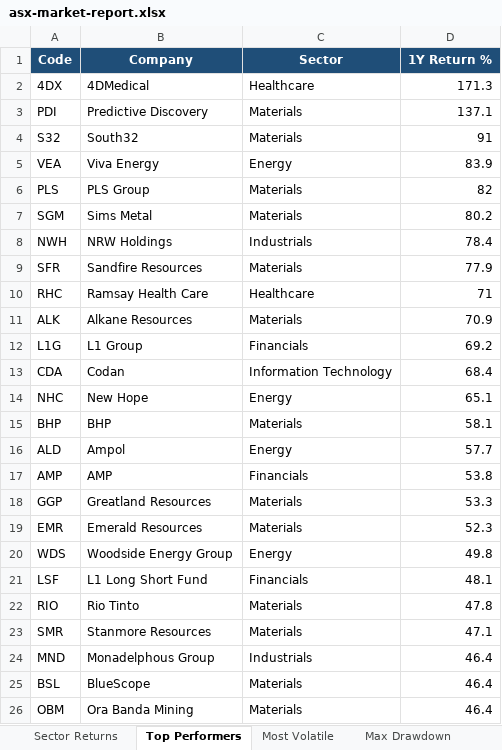
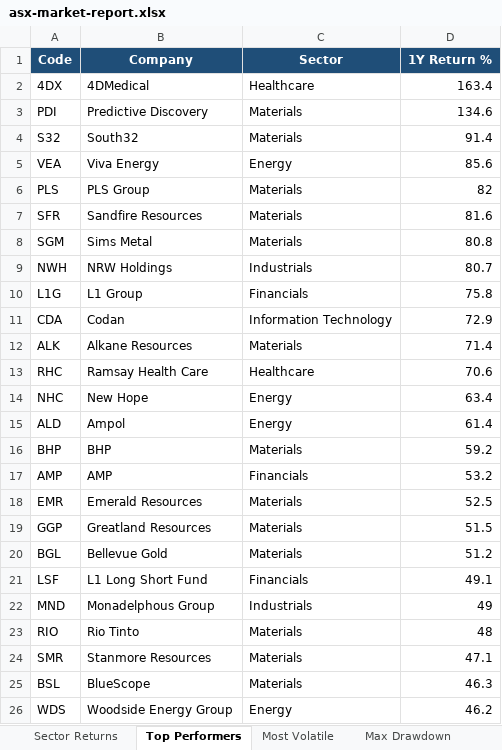
Before and after one commit to anurag7171/asx-market-analytics, an Excel workbook: reports/asx-market-report.xlsx, sheet Top Performers, drawn as a sheet; values as stored, in another font and other column widths than the file's, no borders; conditional formats not drawn; removed rows and columns are numbered as before the commit, all else as after; the diff names each change by its address in the sheet, - before the commit and + after, or states it on an @@ line.

```diff
--- a/reports/asx-market-report.xlsx (sheet Top Performers)
+++ b/reports/asx-market-report.xlsx (sheet Top Performers)
-D2 (1Y Return %): 171.3
+D2 (1Y Return %): 163.4
-D3 (1Y Return %): 137.1
+D3 (1Y Return %): 134.6
-D4 (1Y Return %): 91
+D4 (1Y Return %): 91.4
-D5 (1Y Return %): 83.9
+D5 (1Y Return %): 85.6
+row 7: SFR | Sandfire Resources | Materials | 81.6
-D8 (1Y Return %): 80.2
+D8 (1Y Return %): 80.8
-D9 (1Y Return %): 78.4
+D9 (1Y Return %): 80.7
-row 9: SFR | Sandfire Resources | Materials | 77.9
-row 10: RHC | Ramsay Health Care | Healthcare | 71
-row 11: ALK | Alkane Resources | Materials | 70.9
-D10 (1Y Return %): 69.2
+D10 (1Y Return %): 75.8
-D11 (1Y Return %): 68.4
+D11 (1Y Return %): 72.9
+row 12: ALK | Alkane Resources | Materials | 71.4
+row 13: RHC | Ramsay Health Care | Healthcare | 70.6
-D14 (1Y Return %): 65.1
+D14 (1Y Return %): 63.4
-row 15: BHP | BHP | Materials | 58.1
-D15 (1Y Return %): 57.7
+D15 (1Y Return %): 61.4
+row 16: BHP | BHP | Materials | 59.2
-D17 (1Y Return %): 53.8
+D17 (1Y Return %): 53.2
-row 18: GGP | Greatland Resources | Materials | 53.3
-D18 (1Y Return %): 52.3
+D18 (1Y Return %): 52.5
-row 20: WDS | Woodside Energy Group | Energy | 49.8
+row 19: GGP | Greatland Resources | Materials | 51.5
+row 20: BGL | Bellevue Gold | Materials | 51.2
-D21 (1Y Return %): 48.1
+D21 (1Y Return %): 49.1
+row 22: MND | Monadelphous Group | Industrials | 49
-D23 (1Y Return %): 47.8
+D23 (1Y Return %): 48
-row 24: MND | Monadelphous Group | Industrials | 46.4
-D25 (1Y Return %): 46.4
+D25 (1Y Return %): 46.3
-row 26: OBM | Ora Banda Mining | Materials | 46.4
+row 26: WDS | Woodside Energy Group | Energy | 46.2
```
Also changed, not shown: sheet Most Volatile, sheet Sector Returns, sheet Sector Turnover, 2 other files.
